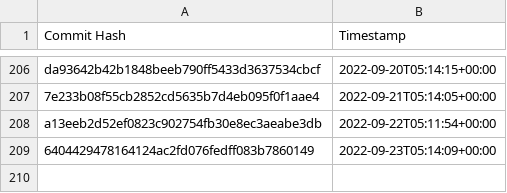
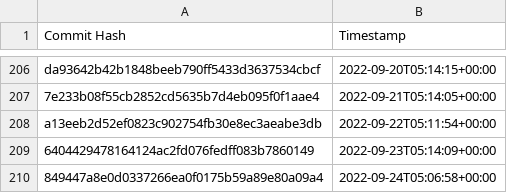
Before and after one commit to the-commons-project/vci-directory, a CSV file: logs/audit-index.csv, drawn as a sheet; only a part is shown, gaps mark what is left out.

Commit message:
added commit hash to audit index

```diff
--- a/logs/audit-index.csv
+++ b/logs/audit-index.csv
@@ -209 +209,2 @@ a13eeb2d52ef0823c902754fb30e8ec3aeabe3db, 2022-09-22T05:11:54+00:00
 6404429478164124ac2fd076fedff083b7860149, 2022-09-23T05:14:09+00:00
+849447a8e0d0337266ea0f0175b59a89e80a09a4, 2022-09-24T05:06:58+00:00
```
